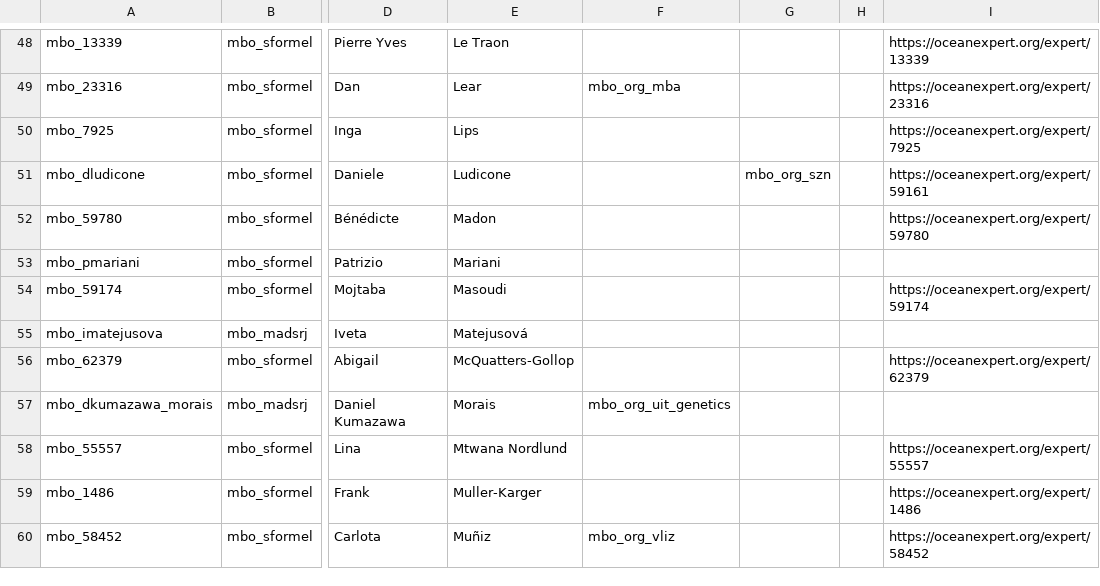
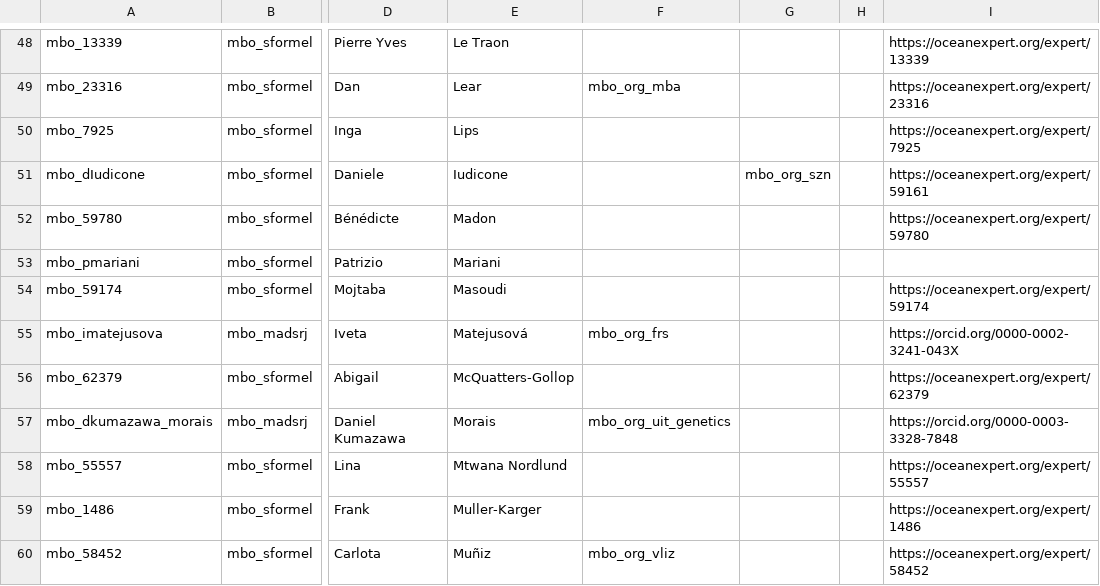
Before and after one commit to marco-bolo/csv-to-json-ld, a CSV file: data/Person.csv, drawn as a sheet; only a part is shown, gaps mark what is left out; the diff covers the shown part only; the diff names each change by its address in the sheet, - before the commit and + after, or states it on an @@ line.

```diff
--- a/data/Person.csv
+++ b/data/Person.csv
-A51: mbo_dludicone
+A51: mbo_dIudicone
-E51: Ludicone
+E51: Iudicone
-F55: (empty)
+F55: mbo_org_frs
-I55: (empty)
+I55: https://orcid.org/0000-0002-3241-043X
-I57: (empty)
+I57: https://orcid.org/0000-0003-3328-7848
```
Also changed, not shown: 2 added rows and 12 edited cells elsewhere in this file, data/Action.csv, data/Dataset.csv, 2 other files.
